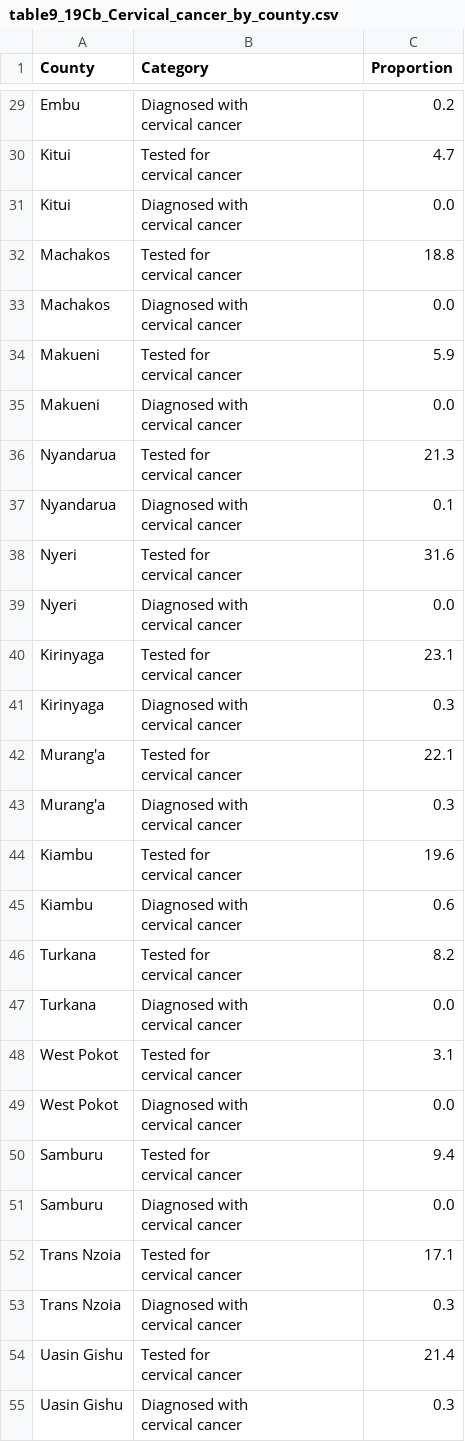
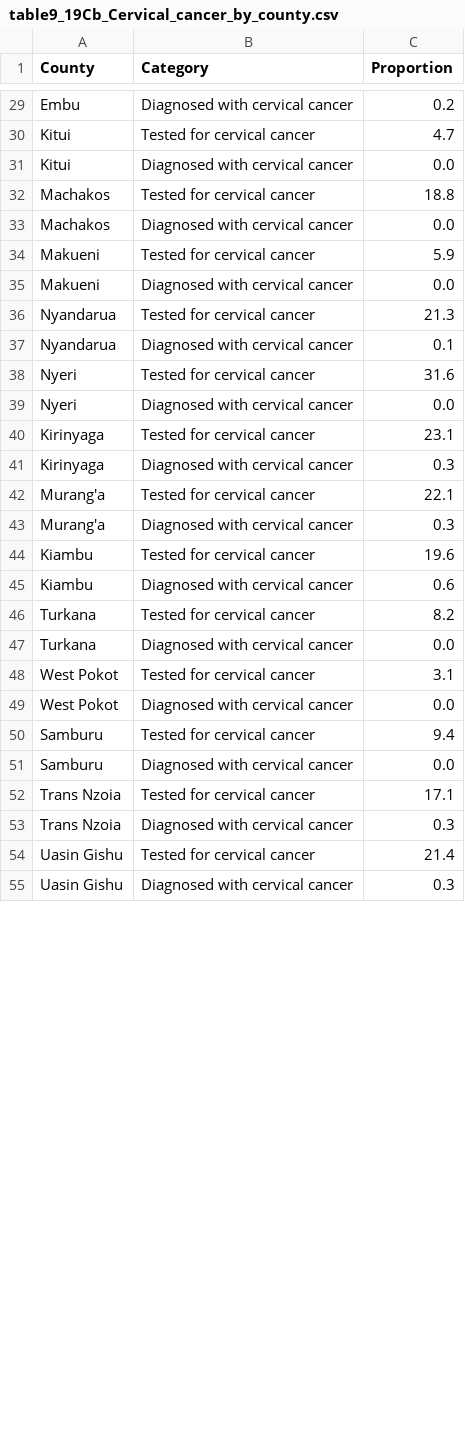
Before and after one commit to cema-uonbi/KDHS_2022-full-report, a CSV file: data/table_14/table9_19Cb_Cervical_cancer_by_county.csv, drawn as a sheet; only a part is shown, gaps mark what is left out; ↵ is a line break in a cell; the diff covers the shown part only; the diff names each change by its address in the sheet, - before the commit and + after, or states it on an @@ line.

Commit message:
Update table9_19Cb_Cervical_cancer_by_county.csv

```diff
--- a/data/table_14/table9_19Cb_Cervical_cancer_by_county.csv
+++ b/data/table_14/table9_19Cb_Cervical_cancer_by_county.csv
-B29 (Category): Diagnosed with ↵ cervical cancer
+B29 (Category): Diagnosed with cervical cancer
-B30 (Category): Tested for ↵ cervical cancer
+B30 (Category): Tested for cervical cancer
-B31 (Category): Diagnosed with ↵ cervical cancer
+B31 (Category): Diagnosed with cervical cancer
-B32 (Category): Tested for ↵ cervical cancer
+B32 (Category): Tested for cervical cancer
-B33 (Category): Diagnosed with ↵ cervical cancer
+B33 (Category): Diagnosed with cervical cancer
-B34 (Category): Tested for ↵ cervical cancer
+B34 (Category): Tested for cervical cancer
-B35 (Category): Diagnosed with ↵ cervical cancer
+B35 (Category): Diagnosed with cervical cancer
-B36 (Category): Tested for ↵ cervical cancer
+B36 (Category): Tested for cervical cancer
-B37 (Category): Diagnosed with ↵ cervical cancer
+B37 (Category): Diagnosed with cervical cancer
-B38 (Category): Tested for ↵ cervical cancer
+B38 (Category): Tested for cervical cancer
-B39 (Category): Diagnosed with ↵ cervical cancer
+B39 (Category): Diagnosed with cervical cancer
-B40 (Category): Tested for ↵ cervical cancer
+B40 (Category): Tested for cervical cancer
-B41 (Category): Diagnosed with ↵ cervical cancer
+B41 (Category): Diagnosed with cervical cancer
-B42 (Category): Tested for ↵ cervical cancer
+B42 (Category): Tested for cervical cancer
-B43 (Category): Diagnosed with ↵ cervical cancer
+B43 (Category): Diagnosed with cervical cancer
-B44 (Category): Tested for ↵ cervical cancer
+B44 (Category): Tested for cervical cancer
-B45 (Category): Diagnosed with ↵ cervical cancer
+B45 (Category): Diagnosed with cervical cancer
-B46 (Category): Tested for ↵ cervical cancer
+B46 (Category): Tested for cervical cancer
-B47 (Category): Diagnosed with ↵ cervical cancer
+B47 (Category): Diagnosed with cervical cancer
-B48 (Category): Tested for ↵ cervical cancer
+B48 (Category): Tested for cervical cancer
-B49 (Category): Diagnosed with ↵ cervical cancer
+B49 (Category): Diagnosed with cervical cancer
-B50 (Category): Tested for ↵ cervical cancer
+B50 (Category): Tested for cervical cancer
-B51 (Category): Diagnosed with ↵ cervical cancer
+B51 (Category): Diagnosed with cervical cancer
-B52 (Category): Tested for ↵ cervical cancer
+B52 (Category): Tested for cervical cancer
-B53 (Category): Diagnosed with ↵ cervical cancer
+B53 (Category): Diagnosed with cervical cancer
-B54 (Category): Tested for ↵ cervical cancer
+B54 (Category): Tested for cervical cancer
-B55 (Category): Diagnosed with ↵ cervical cancer
+B55 (Category): Diagnosed with cervical cancer
```
Also changed, not shown: 67 edited cells elsewhere in this file.
